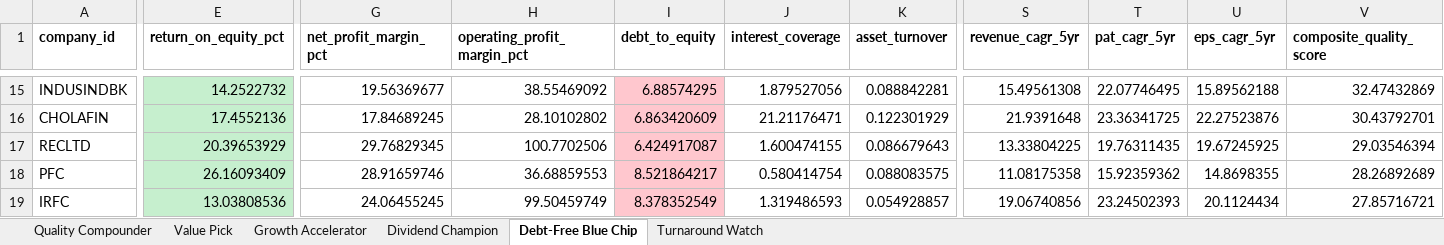
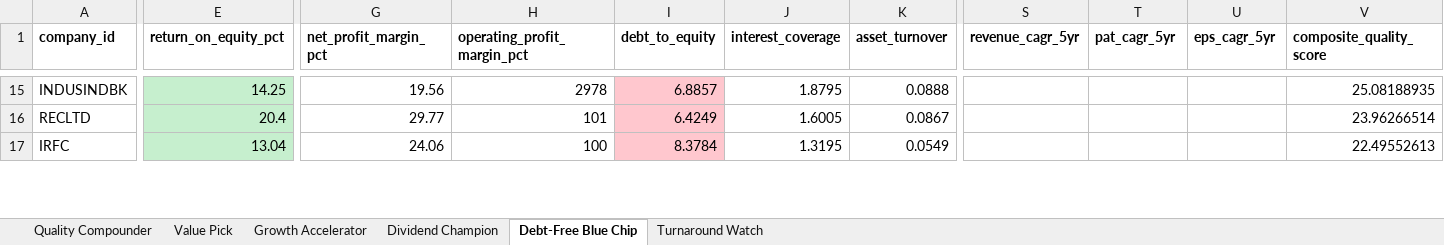
Before and after one commit to yashaswinishubha2005-coder/nifty100-financial-intelligence-platform, an Excel workbook: output/screener_output.xlsx, sheet Debt-Free Blue Chip, drawn as a sheet; only a part is shown, gaps mark what is left out; values as stored, in another font and other column widths than the file's, no borders; removed rows and columns are numbered as before the commit, all else as after; rows hold the shown columns only; the diff covers the shown part only; the diff names each change by its address in the sheet, - before the commit and + after, or states it on an @@ line.

```diff
--- a/output/screener_output.xlsx (sheet Debt-Free Blue Chip)
+++ b/output/screener_output.xlsx (sheet Debt-Free Blue Chip)
-E15 (return_on_equity_pct): 14.2522732
+E15 (return_on_equity_pct): 14.25
-G15 (net_profit_margin_pct): 19.56369677
+G15 (net_profit_margin_pct): 19.56
-H15 (operating_profit_margin_pct): 38.55469092
+H15 (operating_profit_margin_pct): 2978
-I15 (debt_to_equity): 6.88574295
+I15 (debt_to_equity): 6.8857
-J15 (interest_coverage): 1.879527056
+J15 (interest_coverage): 1.8795
-K15 (asset_turnover): 0.088842281
+K15 (asset_turnover): 0.0888
-S15 (revenue_cagr_5yr): 15.49561308
+S15 (revenue_cagr_5yr): (empty)
-T15 (pat_cagr_5yr): 22.07746495
+T15 (pat_cagr_5yr): (empty)
-U15 (eps_cagr_5yr): 15.89562188
+U15 (eps_cagr_5yr): (empty)
-V15 (composite_quality_score): 32.47432869
+V15 (composite_quality_score): 25.08188935
-row 16: CHOLAFIN | 17.4552136 | 17.84689245 | 28.10102802 | 6.863420609 | 21.21176471 | 0.122301929 | 21.9391648 | 23.36341725 | 22.27523876 | 30.43792701
-E16 (return_on_equity_pct): 20.39653929
+E16 (return_on_equity_pct): 20.4
-G16 (net_profit_margin_pct): 29.76829345
+G16 (net_profit_margin_pct): 29.77
-H16 (operating_profit_margin_pct): 100.7702506
+H16 (operating_profit_margin_pct): 101
-I16 (debt_to_equity): 6.424917087
+I16 (debt_to_equity): 6.4249
-J16 (interest_coverage): 1.600474155
+J16 (interest_coverage): 1.6005
-K16 (asset_turnover): 0.086679643
+K16 (asset_turnover): 0.0867
-S16 (revenue_cagr_5yr): 13.33804225
+S16 (revenue_cagr_5yr): (empty)
-T16 (pat_cagr_5yr): 19.76311435
+T16 (pat_cagr_5yr): (empty)
-U16 (eps_cagr_5yr): 19.67245925
+U16 (eps_cagr_5yr): (empty)
-V16 (composite_quality_score): 29.03546394
+V16 (composite_quality_score): 23.96266514
-row 18: PFC | 26.16093409 | 28.91659746 | 36.68859553 | 8.521864217 | 0.580414754 | 0.088083575 | 11.08175358 | 15.92359362 | 14.8698355 | 28.26892689
-E17 (return_on_equity_pct): 13.03808536
+E17 (return_on_equity_pct): 13.04
-G17 (net_profit_margin_pct): 24.06455245
+G17 (net_profit_margin_pct): 24.06
-H17 (operating_profit_margin_pct): 99.50459749
+H17 (operating_profit_margin_pct): 100
-I17 (debt_to_equity): 8.378352549
+I17 (debt_to_equity): 8.3784
-J17 (interest_coverage): 1.319486593
+J17 (interest_coverage): 1.3195
-K17 (asset_turnover): 0.054928857
+K17 (asset_turnover): 0.0549
-S17 (revenue_cagr_5yr): 19.06740856
+S17 (revenue_cagr_5yr): (empty)
-T17 (pat_cagr_5yr): 23.24502393
+T17 (pat_cagr_5yr): (empty)
-U17 (eps_cagr_5yr): 20.1124434
+U17 (eps_cagr_5yr): (empty)
-V17 (composite_quality_score): 27.85716721
+V17 (composite_quality_score): 22.49552613
```
Also changed, not shown: 7 added rows, 5 removed rows and 72 edited cells elsewhere in this sheet, sheet Turnaround Watch, sheet Dividend Champion, sheet Quality Compounder, sheet Growth Accelerator, sheet Value Pick, 20 other files.
